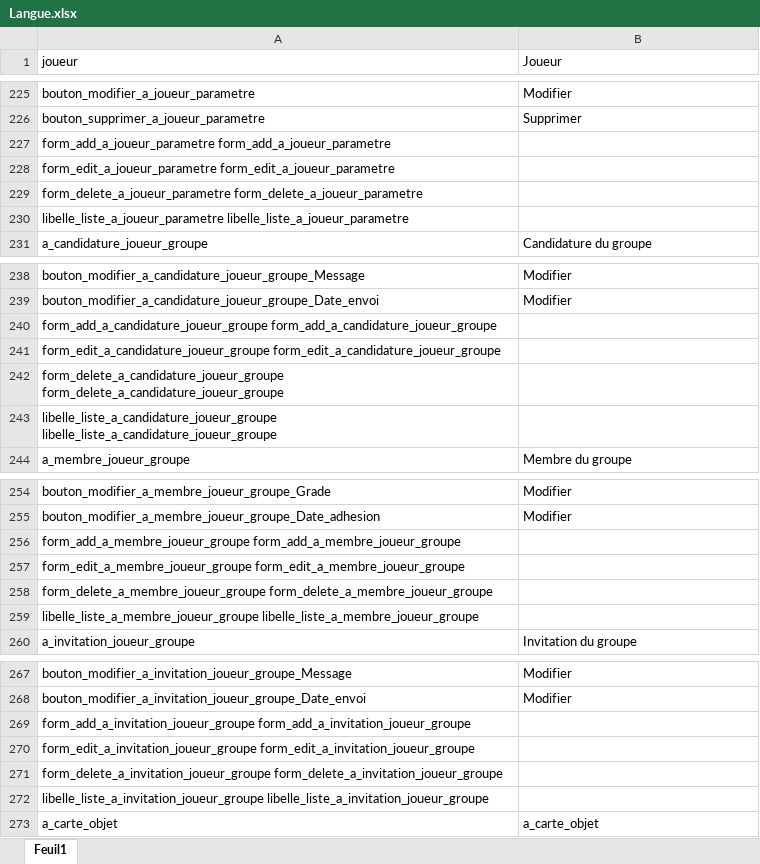
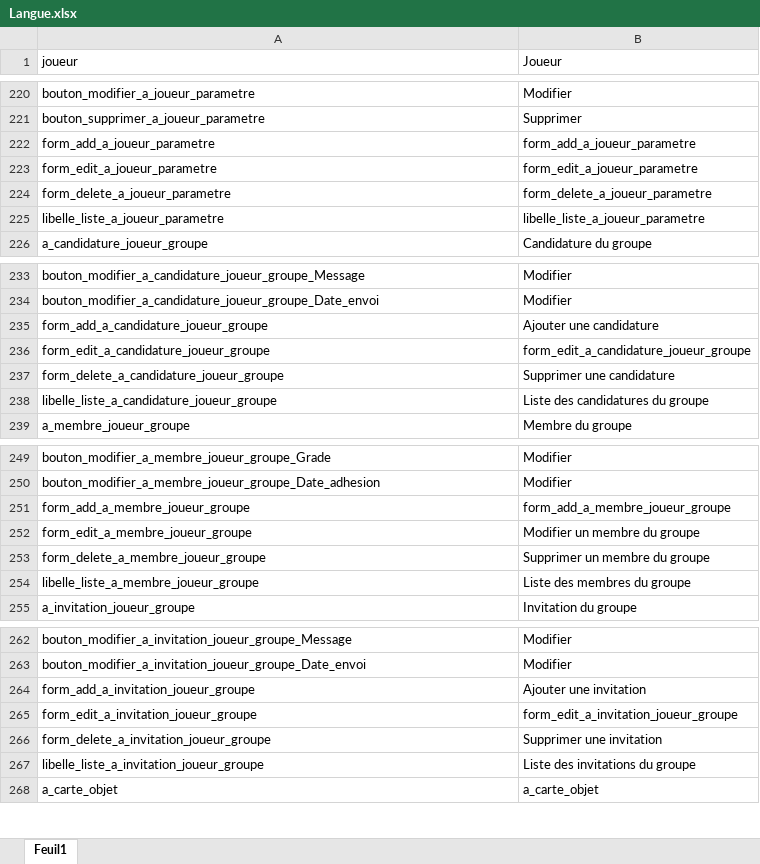
Before and after one commit to d-i-c-e/Logiciel, an Excel workbook: Document/3 - Langues (pour compilation)/Langue.xlsx, sheet Feuil1, drawn as a sheet; only a part is shown, gaps mark what is left out; values as stored, in another font and other column widths than the file's, no borders; removed rows and columns are numbered as before the commit, all else as after; the diff covers the shown part only; the diff names each change by its address in the sheet, - before the commit and + after, or states it on an @@ line.

```diff
--- a/Document/3 - Langues (pour compilation)/Langue.xlsx (sheet Feuil1)
+++ b/Document/3 - Langues (pour compilation)/Langue.xlsx (sheet Feuil1)
-row 227: form_add_a_joueur_parametre form_add_a_joueur_parametre
-row 228: form_edit_a_joueur_parametre form_edit_a_joueur_parametre
-row 229: form_delete_a_joueur_parametre form_delete_a_joueur_parametre
-row 230: libelle_liste_a_joueur_parametre libelle_liste_a_joueur_parametre
+row 222: form_add_a_joueur_parametre | form_add_a_joueur_parametre
+row 223: form_edit_a_joueur_parametre | form_edit_a_joueur_parametre
+row 224: form_delete_a_joueur_parametre | form_delete_a_joueur_parametre
+row 225: libelle_liste_a_joueur_parametre | libelle_liste_a_joueur_parametre
-row 240: form_add_a_candidature_joueur_groupe form_add_a_candidature_joueur_groupe
-row 241: form_edit_a_candidature_joueur_groupe form_edit_a_candidature_joueur_groupe
-row 242: form_delete_a_candidature_joueur_groupe form_delete_a_candidature_joueur_groupe
-row 243: libelle_liste_a_candidature_joueur_groupe libelle_liste_a_candidature_joueur_groupe
+row 235: form_add_a_candidature_joueur_groupe | Ajouter une candidature
+row 236: form_edit_a_candidature_joueur_groupe | form_edit_a_candidature_joueur_groupe
+row 237: form_delete_a_candidature_joueur_groupe | Supprimer une candidature
+row 238: libelle_liste_a_candidature_joueur_groupe | Liste des candidatures du groupe
-row 256: form_add_a_membre_joueur_groupe form_add_a_membre_joueur_groupe
-row 257: form_edit_a_membre_joueur_groupe form_edit_a_membre_joueur_groupe
-row 258: form_delete_a_membre_joueur_groupe form_delete_a_membre_joueur_groupe
-row 259: libelle_liste_a_membre_joueur_groupe libelle_liste_a_membre_joueur_groupe
+row 251: form_add_a_membre_joueur_groupe | form_add_a_membre_joueur_groupe
+row 252: form_edit_a_membre_joueur_groupe | Modifier un membre du groupe
+row 253: form_delete_a_membre_joueur_groupe | Supprimer un membre du groupe
+row 254: libelle_liste_a_membre_joueur_groupe | Liste des membres du groupe
-row 269: form_add_a_invitation_joueur_groupe form_add_a_invitation_joueur_groupe
-row 270: form_edit_a_invitation_joueur_groupe form_edit_a_invitation_joueur_groupe
-row 271: form_delete_a_invitation_joueur_groupe form_delete_a_invitation_joueur_groupe
-row 272: libelle_liste_a_invitation_joueur_groupe libelle_liste_a_invitation_joueur_groupe
+row 264: form_add_a_invitation_joueur_groupe | Ajouter une invitation
+row 265: form_edit_a_invitation_joueur_groupe | form_edit_a_invitation_joueur_groupe
+row 266: form_delete_a_invitation_joueur_groupe | Supprimer une invitation
+row 267: libelle_liste_a_invitation_joueur_groupe | Liste des invitations du groupe
```
Also changed, not shown: 53 added rows, 58 removed rows and 13 edited cells elsewhere in this sheet, 3 other files.
